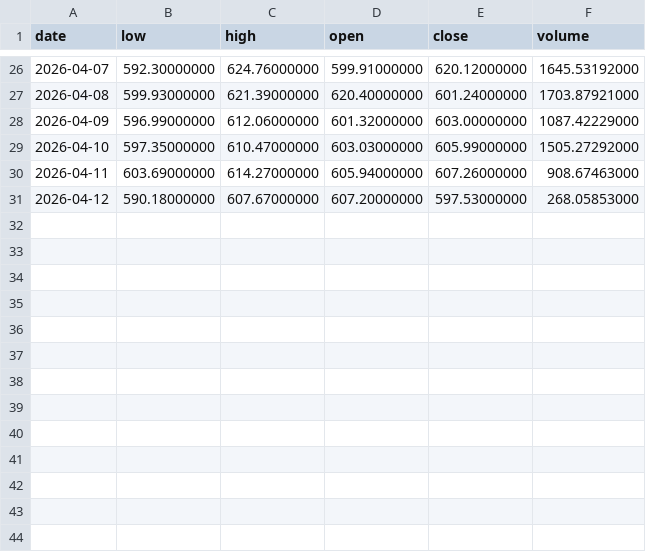
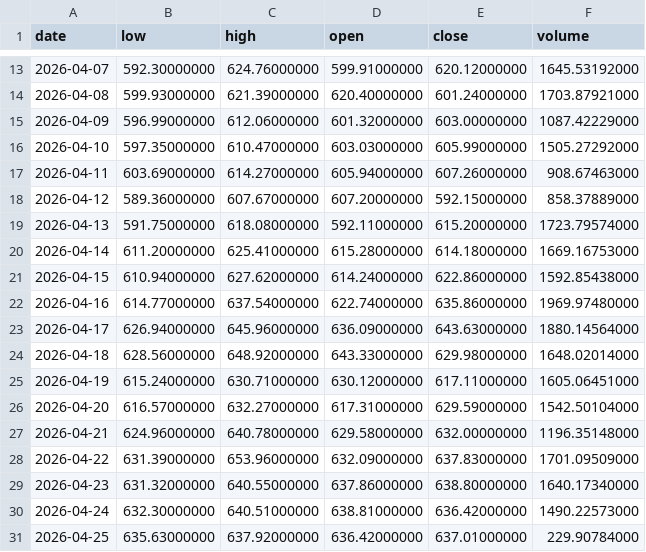
Before and after one commit to dank1/personalProject, a TSV file: prices/bnb_daily_prices.tsv, drawn as a sheet; only a part is shown, gaps mark what is left out; the diff covers the shown part only.

```diff
--- a/prices/bnb_daily_prices.tsv
+++ b/prices/bnb_daily_prices.tsv
@@ -30,2 +17,15 @@ date	low	high	open	close	volume
 2026-04-11	603.69000000	614.27000000	605.94000000	607.26000000	908.67463000
-2026-04-12	590.18000000	607.67000000	607.20000000	597.53000000	268.05853000
+2026-04-12	589.36000000	607.67000000	607.20000000	592.15000000	858.37889000
+2026-04-13	591.75000000	618.08000000	592.11000000	615.20000000	1723.79574000
+2026-04-14	611.20000000	625.41000000	615.28000000	614.18000000	1669.16753000
+2026-04-15	610.94000000	627.62000000	614.24000000	622.86000000	1592.85438000
+2026-04-16	614.77000000	637.54000000	622.74000000	635.86000000	1969.97480000
+2026-04-17	626.94000000	645.96000000	636.09000000	643.63000000	1880.14564000
+2026-04-18	628.56000000	648.92000000	643.33000000	629.98000000	1648.02014000
+2026-04-19	615.24000000	630.71000000	630.12000000	617.11000000	1605.06451000
+2026-04-20	616.57000000	632.27000000	617.31000000	629.59000000	1542.50104000
+2026-04-21	624.96000000	640.78000000	629.58000000	632.00000000	1196.35148000
+2026-04-22	631.39000000	653.96000000	632.09000000	637.83000000	1701.09509000
+2026-04-23	631.32000000	640.55000000	637.86000000	638.80000000	1640.17340000
+2026-04-24	632.30000000	640.51000000	638.81000000	636.42000000	1490.22573000
+2026-04-25	635.63000000	637.92000000	636.42000000	637.01000000	229.90784000
```
Also changed, not shown: 13 removed rows elsewhere in this file, prices/btc_daily_prices.tsv, prices/doge_daily_prices.tsv, 4 other files.
